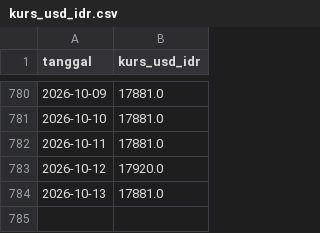
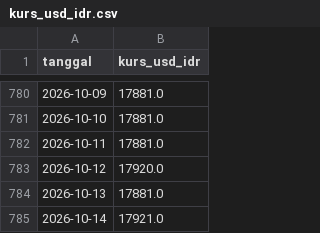
Before and after one commit to Hafizhputra27/example_scrap, a CSV file: data/processed/kurs_usd_idr.csv, drawn as a sheet; only a part is shown, gaps mark what is left out.

```diff
--- a/data/processed/kurs_usd_idr.csv
+++ b/data/processed/kurs_usd_idr.csv
@@ -784 +784,2 @@ tanggal,kurs_usd_idr
 2026-10-13,17881.0
+2026-10-14,17921.0
```
Also changed, not shown: data/processed/cuaca_9_pasar.csv, models/band_rekomendasi_7hari.csv, 20 other files.
